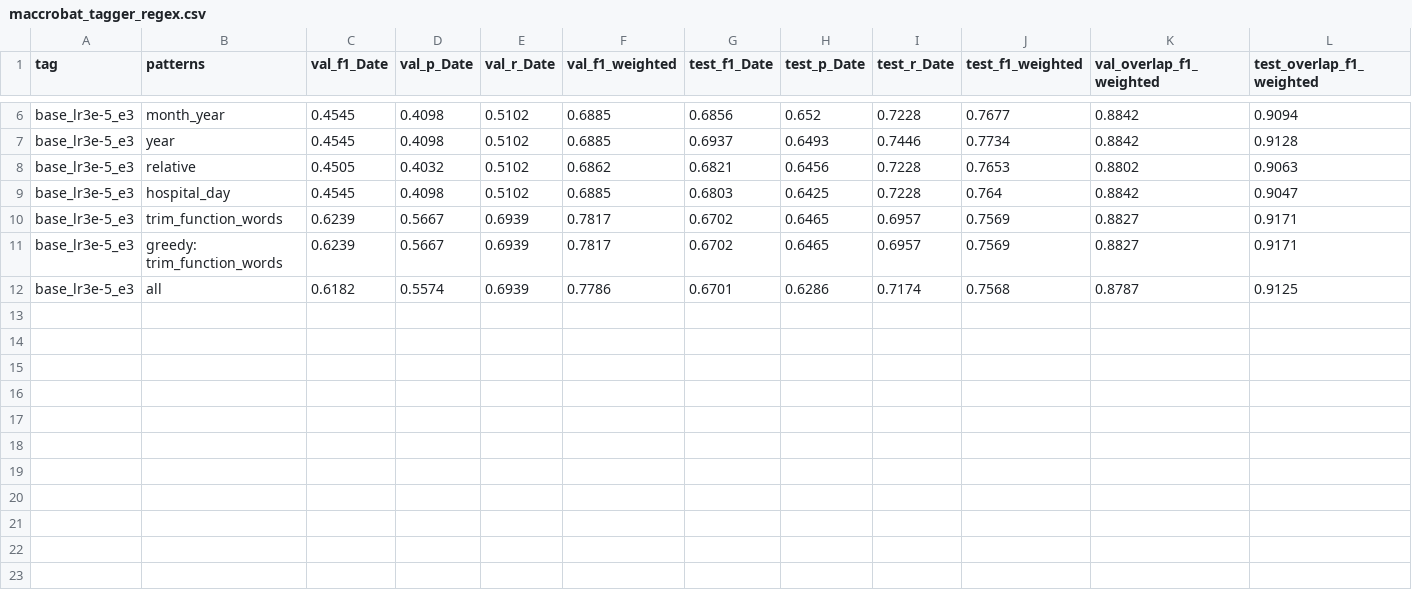
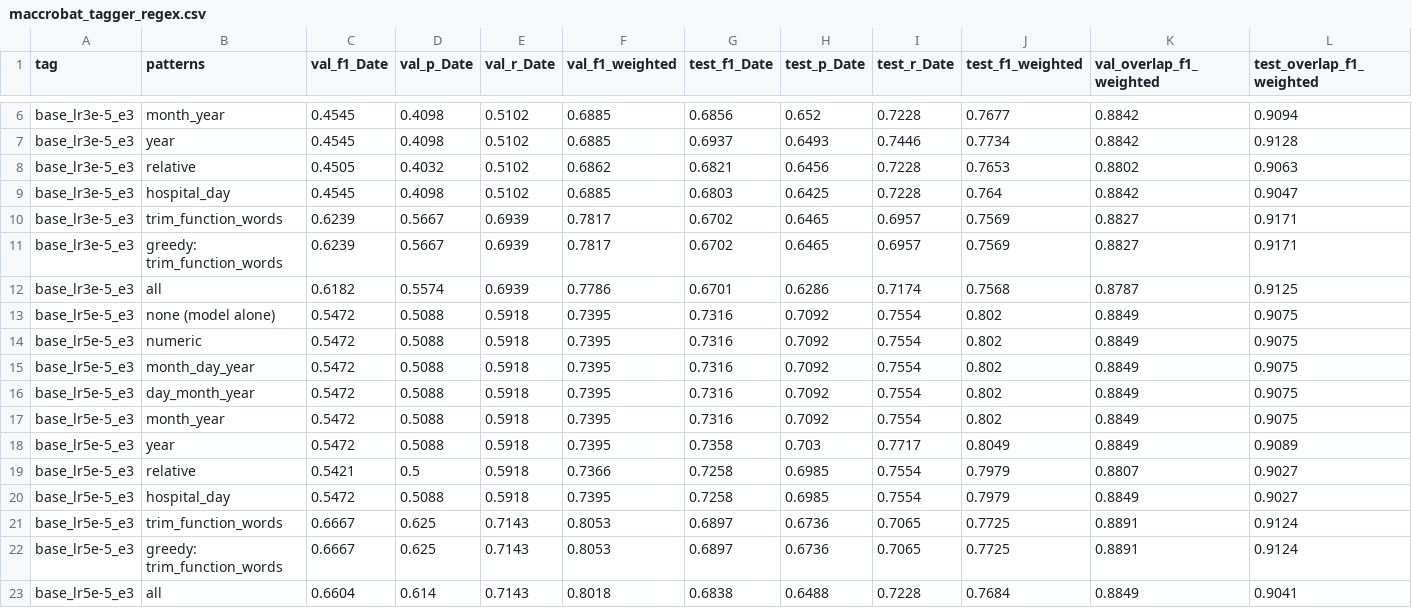
Before and after one commit to Health-Transformation-Lab/health-transformation-lab-nlp, a CSV file: data/deid/maccrobat_tagger_regex.csv, drawn as a sheet; only a part is shown, gaps mark what is left out; the diff names each change by its address in the sheet, - before the commit and + after, or states it on an @@ line.

```diff
--- a/data/deid/maccrobat_tagger_regex.csv
+++ b/data/deid/maccrobat_tagger_regex.csv
+row 13: base_lr5e-5_e3 | none (model alone) | 0.5472 | 0.5088 | 0.5918 | 0.7395 | 0.7316 | 0.7092 | 0.7554 | 0.802 | 0.8849 | 0.9075
+row 14: base_lr5e-5_e3 | numeric | 0.5472 | 0.5088 | 0.5918 | 0.7395 | 0.7316 | 0.7092 | 0.7554 | 0.802 | 0.8849 | 0.9075
+row 15: base_lr5e-5_e3 | month_day_year | 0.5472 | 0.5088 | 0.5918 | 0.7395 | 0.7316 | 0.7092 | 0.7554 | 0.802 | 0.8849 | 0.9075
+row 16: base_lr5e-5_e3 | day_month_year | 0.5472 | 0.5088 | 0.5918 | 0.7395 | 0.7316 | 0.7092 | 0.7554 | 0.802 | 0.8849 | 0.9075
+row 17: base_lr5e-5_e3 | month_year | 0.5472 | 0.5088 | 0.5918 | 0.7395 | 0.7316 | 0.7092 | 0.7554 | 0.802 | 0.8849 | 0.9075
+row 18: base_lr5e-5_e3 | year | 0.5472 | 0.5088 | 0.5918 | 0.7395 | 0.7358 | 0.703 | 0.7717 | 0.8049 | 0.8849 | 0.9089
+row 19: base_lr5e-5_e3 | relative | 0.5421 | 0.5 | 0.5918 | 0.7366 | 0.7258 | 0.6985 | 0.7554 | 0.7979 | 0.8807 | 0.9027
+row 20: base_lr5e-5_e3 | hospital_day | 0.5472 | 0.5088 | 0.5918 | 0.7395 | 0.7258 | 0.6985 | 0.7554 | 0.7979 | 0.8849 | 0.9027
+row 21: base_lr5e-5_e3 | trim_function_words | 0.6667 | 0.625 | 0.7143 | 0.8053 | 0.6897 | 0.6736 | 0.7065 | 0.7725 | 0.8891 | 0.9124
+row 22: base_lr5e-5_e3 | greedy: trim_function_words | 0.6667 | 0.625 | 0.7143 | 0.8053 | 0.6897 | 0.6736 | 0.7065 | 0.7725 | 0.8891 | 0.9124
+row 23: base_lr5e-5_e3 | all | 0.6604 | 0.614 | 0.7143 | 0.8018 | 0.6838 | 0.6488 | 0.7228 | 0.7684 | 0.8849 | 0.9041
```
Also changed, not shown: data/deid/maccrobat_tagger_errors.csv, data/deid/maccrobat_tagger_runs.csv, 4 other files.
